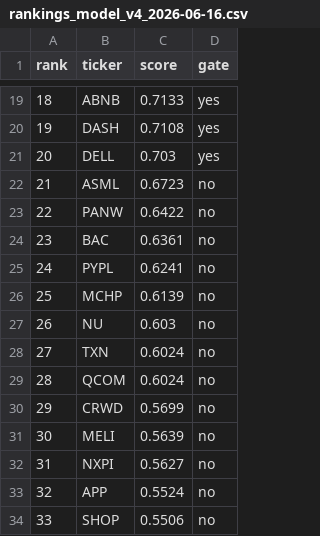
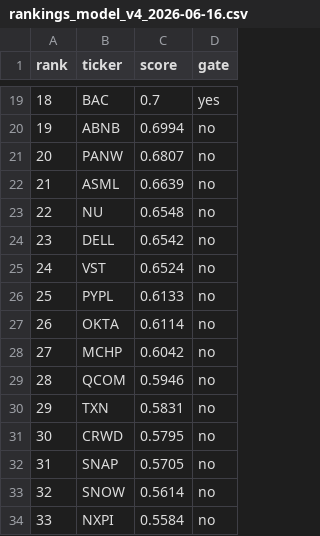
Before and after one commit to c98jyjv9by-a11y/AI-Paper-Trader, a CSV file: backtests/rankings_model_v4_2026-06-16.csv, drawn as a sheet; only a part is shown, gaps mark what is left out; the diff covers the shown part only.

```diff
--- a/backtests/rankings_model_v4_2026-06-16.csv
+++ b/backtests/rankings_model_v4_2026-06-16.csv
@@ -19,16 +19,16 @@ rank,ticker,score,gate
-18,ABNB,0.7133,yes
-19,DASH,0.7108,yes
-20,DELL,0.703,yes
-21,ASML,0.6723,no
-22,PANW,0.6422,no
-23,BAC,0.6361,no
-24,PYPL,0.6241,no
-25,MCHP,0.6139,no
-26,NU,0.603,no
-27,TXN,0.6024,no
-28,QCOM,0.6024,no
-29,CRWD,0.5699,no
-30,MELI,0.5639,no
-31,NXPI,0.5627,no
-32,APP,0.5524,no
-33,SHOP,0.5506,no
+18,BAC,0.7,yes
+19,ABNB,0.6994,no
+20,PANW,0.6807,no
+21,ASML,0.6639,no
+22,NU,0.6548,no
+23,DELL,0.6542,no
+24,VST,0.6524,no
+25,PYPL,0.6133,no
+26,OKTA,0.6114,no
+27,MCHP,0.6042,no
+28,QCOM,0.5946,no
+29,TXN,0.5831,no
+30,CRWD,0.5795,no
+31,SNAP,0.5705,no
+32,SNOW,0.5614,no
+33,NXPI,0.5584,no
```
Also changed, not shown: 127 edited cells elsewhere in this file, 37 other files.
